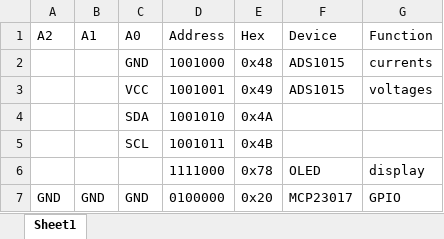
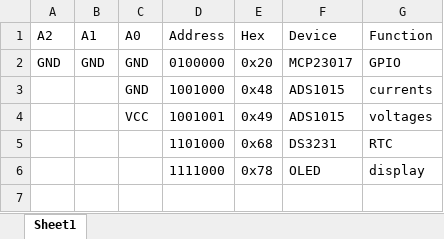
Before and after one commit to agmlego/CreekFleet_AutoBuoy, an Excel workbook: Design/i2c_addresses.xlsx, sheet Sheet1, drawn as a sheet; values as stored, in another font and other column widths than the file's, no borders; table styles not drawn; removed rows and columns are numbered as before the commit, all else as after; the diff names each change by its address in the sheet, - before the commit and + after, or states it on an @@ line.

```diff
--- a/Design/i2c_addresses.xlsx (sheet Sheet1)
+++ b/Design/i2c_addresses.xlsx (sheet Sheet1)
@@ row 7 moved to row 2: GND @@
-row 4:  |  | SDA | 1001010 | 0x4A
-row 5:  |  | SCL | 1001011 | 0x4B
+row 5:  |  |  | 1101000 | 0x68 | DS3231 | RTC
```
Also changed, not shown: formulas that keep their value, 7 other files.
